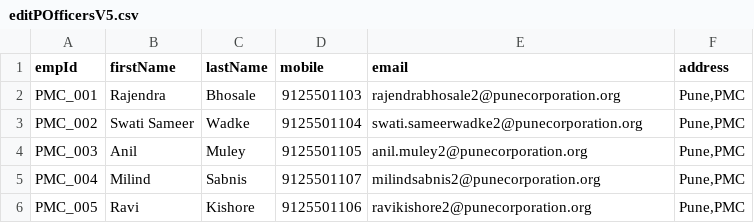
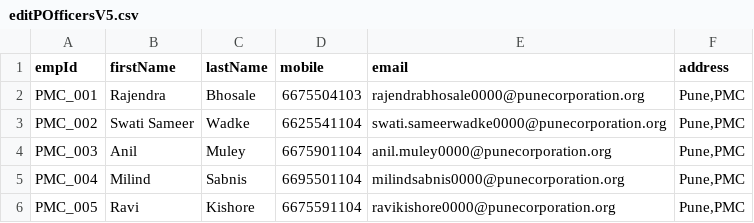
Before and after one commit to RAMALAKSHMI1318/Problem_bolo_Automation_scripts, a CSV file: uploads/governanceV5/editPOfficersV5.csv, drawn as a sheet.

```diff
--- a/uploads/governanceV5/editPOfficersV5.csv
+++ b/uploads/governanceV5/editPOfficersV5.csv
@@ -1,6 +1,6 @@
 empId,firstName,lastName,mobile,email,address
-PMC_001,Rajendra,Bhosale,9125501103,rajendrabhosale2@punecorporation.org,"Pune,PMC"
-PMC_002,Swati Sameer,Wadke,9125501104,swati.sameerwadke2@punecorporation.org,"Pune,PMC"
-PMC_003,Anil,Muley,9125501105,anil.muley2@punecorporation.org,"Pune,PMC"
-PMC_004,Milind,Sabnis,9125501107,milindsabnis2@punecorporation.org,"Pune,PMC"
-PMC_005,Ravi,Kishore,9125501106,ravikishore2@punecorporation.org,"Pune,PMC"
+PMC_001,Rajendra,Bhosale,6675504103,rajendrabhosale0000@punecorporation.org,"Pune,PMC"
+PMC_002,Swati Sameer,Wadke,6625541104,swati.sameerwadke0000@punecorporation.org,"Pune,PMC"
+PMC_003,Anil,Muley,6675901104,anil.muley0000@punecorporation.org,"Pune,PMC"
+PMC_004,Milind,Sabnis,6695501104,milindsabnis0000@punecorporation.org,"Pune,PMC"
+PMC_005,Ravi,Kishore,6675591104,ravikishore0000@punecorporation.org,"Pune,PMC"
```
Also changed, not shown: data/testdata.csv, uploads/governanceV5/officersV5.csv, 34 other files.
